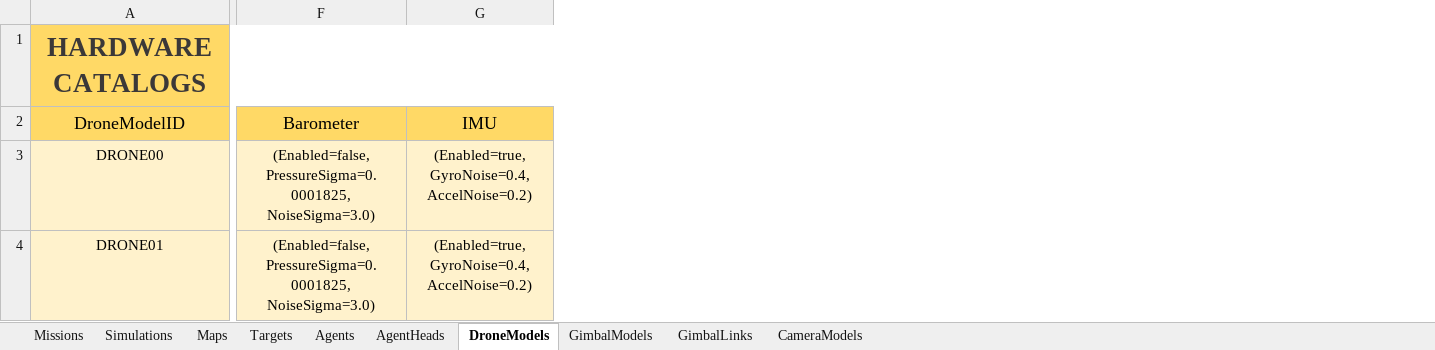
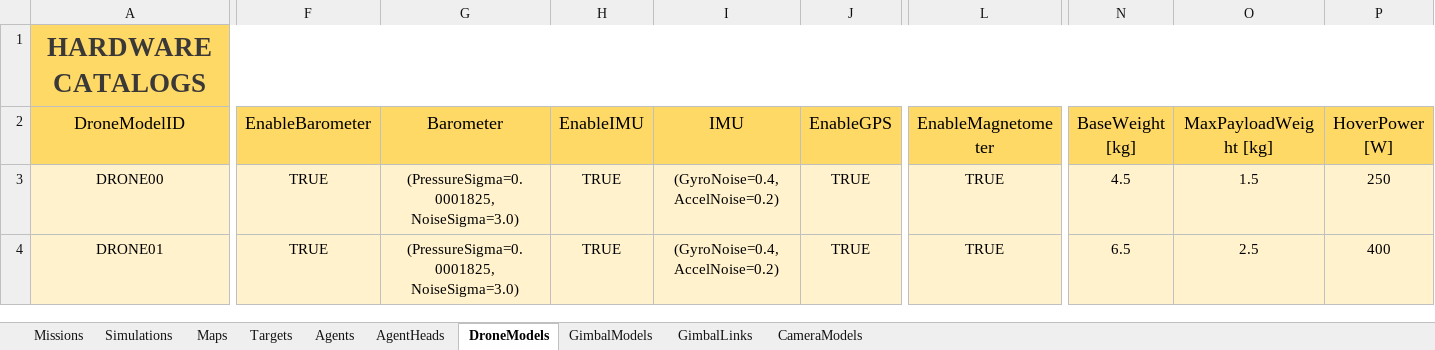
Before and after one commit to JoseLopez36/FlyChams-ROS2-v1.4.0, an Excel workbook: config/Configuration.xlsx, sheet DroneModels, drawn as a sheet; only a part is shown, gaps mark what is left out; values as stored, in another font and other column widths than the file's, no borders; table styles not drawn; addresses are those after the commit; the diff covers the shown part only; the diff names each change by its address in the sheet, - before the commit and + after, or states it on an @@ line.

Commit message:
Quick fixes (GUI, target and cluster spawn, camera sensor noise...)

```diff
--- a/config/Configuration.xlsx (sheet DroneModels)
+++ b/config/Configuration.xlsx (sheet DroneModels)
+column F (EnableBarometer), rows 3-4: TRUE | TRUE
+column H (EnableIMU), rows 3-4: TRUE | TRUE
+column J (EnableGPS), rows 3-4: TRUE | TRUE
+column L (EnableMagnetometer), rows 3-4: TRUE | TRUE
+column N (BaseWeight [kg]), rows 3-4: 4.5 | 6.5
+column O (MaxPayloadWeight [kg]), rows 3-4: 1.5 | 2.5
+column P (HoverPower [W]), rows 3-4: 250 | 400
-G3:G4 (Barometer): (Enabled=false, PressureSigma=0.0001825, NoiseSigma=3.0)
+G3:G4 (Barometer): (PressureSigma=0.0001825, NoiseSigma=3.0)
-I3:I4 (IMU): (Enabled=true, GyroNoise=0.4, AccelNoise=0.2)
+I3:I4 (IMU): (GyroNoise=0.4, AccelNoise=0.2)
```
Also changed, not shown: 4 edited cells elsewhere in this sheet, sheet CameraModels, sheet Simulations, sheet Maps, sheet Targets, 46 other files.
